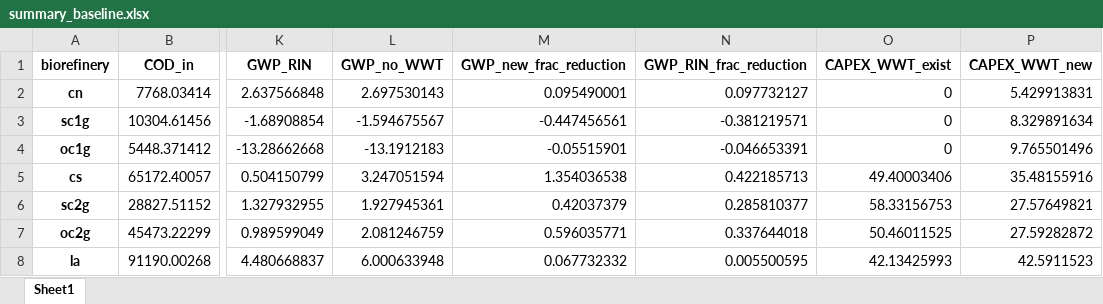
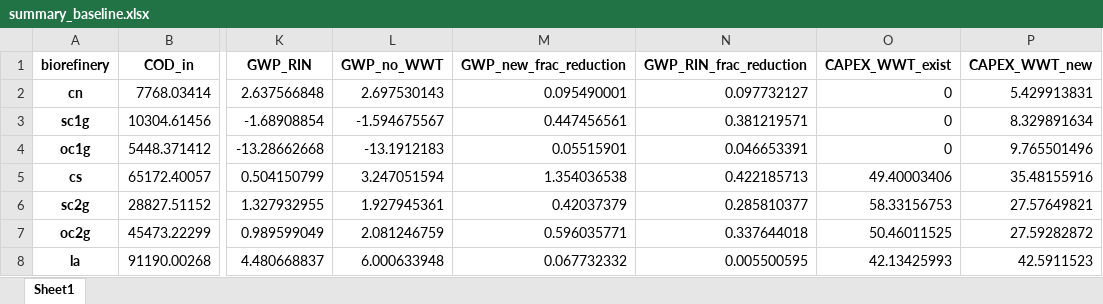
Before and after one commit to yalinli2/biorefinery-WWT-archived-results, an Excel workbook: summary_baseline.xlsx, sheet Sheet1, drawn as a sheet; only a part is shown, gaps mark what is left out; values as stored, in another font and other column widths than the file's, no borders; the diff names each change by its address in the sheet, - before the commit and + after, or states it on an @@ line.

```diff
--- a/summary_baseline.xlsx (sheet Sheet1)
+++ b/summary_baseline.xlsx (sheet Sheet1)
-M3 (GWP_new_frac_reduction): -0.447456561
+M3 (GWP_new_frac_reduction): 0.447456561
-N3 (GWP_RIN_frac_reduction): -0.381219571
+N3 (GWP_RIN_frac_reduction): 0.381219571
-M4 (GWP_new_frac_reduction): -0.05515901
+M4 (GWP_new_frac_reduction): 0.05515901
-N4 (GWP_RIN_frac_reduction): -0.046653391
+N4 (GWP_RIN_frac_reduction): 0.046653391
```
Also changed, not shown: summary_BMP.xlsx, summary_spearman_1000.xlsx, 3 other files.
